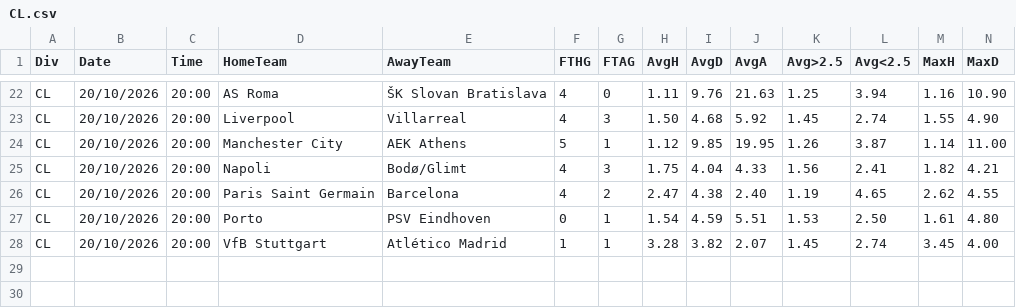
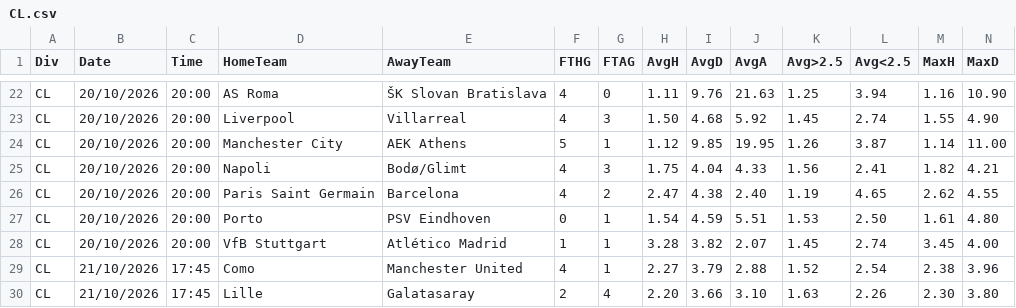
Before and after one commit to dcoyusufko/oran-veri, a CSV file: data/kupa/2627/CL.csv, drawn as a sheet; only a part is shown, gaps mark what is left out; rows hold the shown columns only; the diff names each change by its address in the sheet, - before the commit and + after, or states it on an @@ line.

```diff
--- a/data/kupa/2627/CL.csv
+++ b/data/kupa/2627/CL.csv
+row 29: CL | 21/10/2026 | 17:45 | Como | Manchester United | 4 | 1 | 2.27 | 3.79 | 2.88 | 1.52 | 2.54 | 2.38 | 3.96
+row 30: CL | 21/10/2026 | 17:45 | Lille | Galatasaray | 2 | 4 | 2.20 | 3.66 | 3.10 | 1.63 | 2.26 | 2.30 | 3.80
```
Also changed, not shown: data/kupa/aktif.csv.
